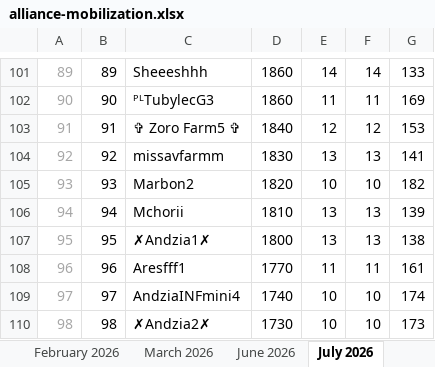
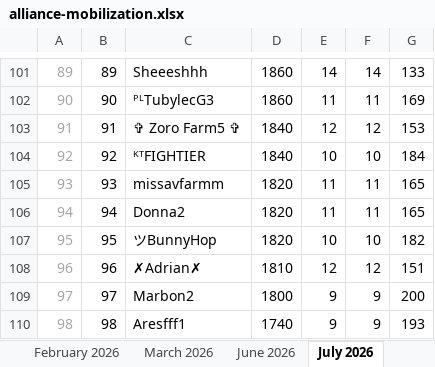
Before and after one commit to kingdom-3662/alliance-mobilization, an Excel workbook: alliance-mobilization.xlsx, sheet July 2026, drawn as a sheet; only a part is shown, gaps mark what is left out; values as stored, in another font and other column widths than the file's, no borders; conditional formats and table styles not drawn; the diff covers the shown part only; the diff names each change by its address in the sheet, - before the commit and + after, or states it on an @@ line.

```diff
--- a/alliance-mobilization.xlsx (sheet July 2026)
+++ b/alliance-mobilization.xlsx (sheet July 2026)
-C104: missavfarmm
+C104: ᴷᵀFIGHTIER
-D104: 1830
+D104: 1840
-E104: 13
+E104: 10
-F104: 13
+F104: 10
-G104: 141
+G104: 184
-C105: Marbon2
+C105: missavfarmm
-E105: 10
+E105: 11
-F105: 10
+F105: 11
-G105: 182
+G105: 165
-C106: Mchorii
+C106: Donna2
-D106: 1810
+D106: 1820
-E106: 13
+E106: 11
-F106: 13
+F106: 11
-G106: 139
+G106: 165
-C107: ✗Andzia1✗
+C107: ツBunnyHop
-D107: 1800
+D107: 1820
-E107: 13
+E107: 10
-F107: 13
+F107: 10
-G107: 138
+G107: 182
-C108: Aresfff1
+C108: ✗Adrian✗
-D108: 1770
+D108: 1810
-E108: 11
+E108: 12
-F108: 11
+F108: 12
-G108: 161
+G108: 151
-C109: AndziaINFmini4
+C109: Marbon2
-D109: 1740
+D109: 1800
-E109:E110: 10
+E109:E110: 9
-F109:F110: 10
+F109:F110: 9
-G109: 174
+G109: 200
-C110: ✗Andzia2✗
+C110: Aresfff1
-D110: 1730
+D110: 1740
-G110: 173
+G110: 193
```
Also changed, not shown: 2 added rows, 2 removed rows and 32 edited cells elsewhere in this sheet, sheet September 2026, sheet February 2026, sheet January 2026, sheet June 2026, sheet August 2026, sheet November 2025, other sheet tabs, formulas that keep their value, 8 other files.
